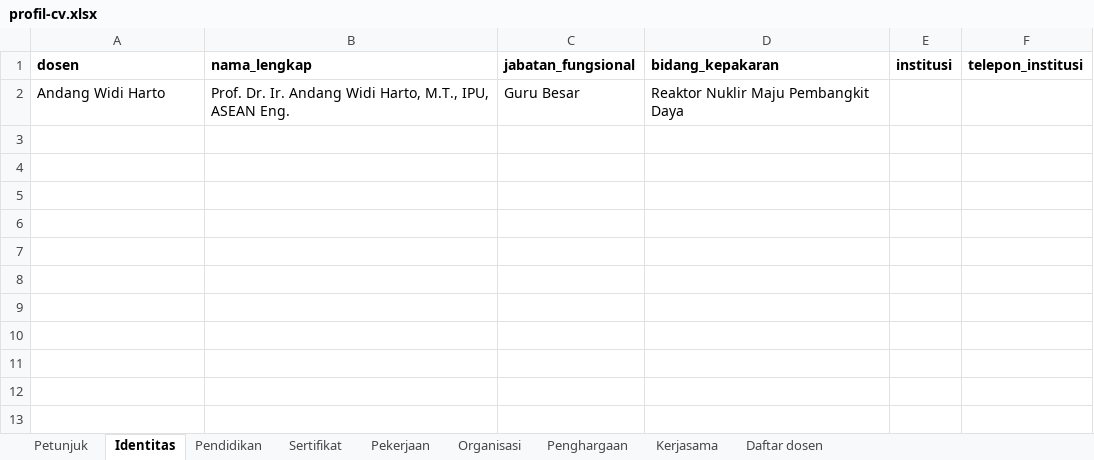
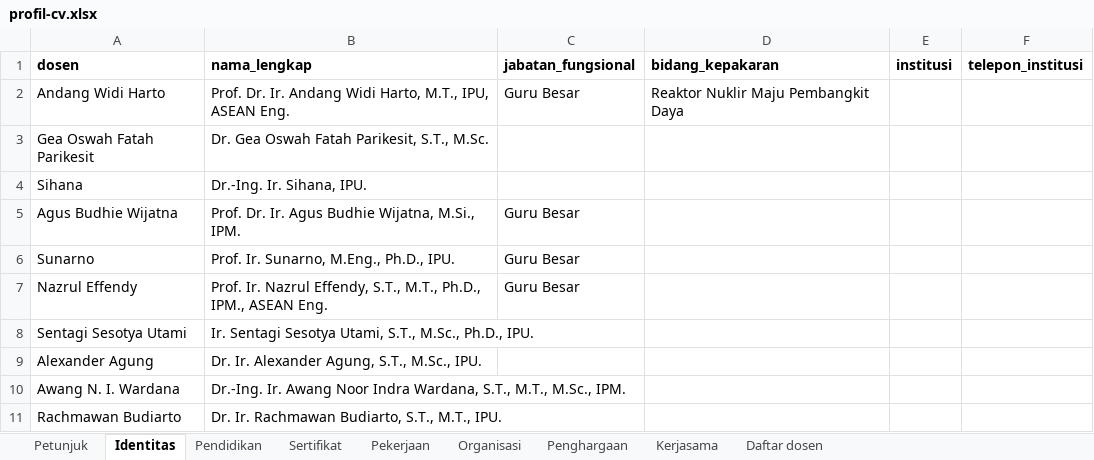
Before and after one commit to chilmion/dtntf-publikasi, an Excel workbook: manual/profil-cv.xlsx, sheet Identitas, drawn as a sheet; values as stored, in another font and other column widths than the file's, no borders; the diff names each change by its address in the sheet, - before the commit and + after, or states it on an @@ line.

```diff
--- a/manual/profil-cv.xlsx (sheet Identitas)
+++ b/manual/profil-cv.xlsx (sheet Identitas)
+row 3: Gea Oswah Fatah Parikesit | Dr. Gea Oswah Fatah Parikesit, S.T., M.Sc.
+row 4: Sihana | Dr.-Ing. Ir. Sihana, IPU.
+row 5: Agus Budhie Wijatna | Prof. Dr. Ir. Agus Budhie Wijatna, M.Si., IPM. | Guru Besar
+row 6: Sunarno | Prof. Ir. Sunarno, M.Eng., Ph.D., IPU. | Guru Besar
+row 7: Nazrul Effendy | Prof. Ir. Nazrul Effendy, S.T., M.T., Ph.D., IPM., ASEAN Eng. | Guru Besar
+row 8: Sentagi Sesotya Utami | Ir. Sentagi Sesotya Utami, S.T., M.Sc., Ph.D., IPU.
+row 9: Alexander Agung | Dr. Ir. Alexander Agung, S.T., M.Sc., IPU.
+row 10: Awang N. I. Wardana | Dr.-Ing. Ir. Awang Noor Indra Wardana, S.T., M.T., M.Sc., IPM.
+row 11: Rachmawan Budiarto | Dr. Ir. Rachmawan Budiarto, S.T., M.T., IPU.
```
Also changed, not shown: sheet Pekerjaan, sheet Kerjasama, sheet Organisasi, sheet Pendidikan, sheet Penghargaan, sheet Sertifikat, manual/kbk.xlsx, 6 other files.
